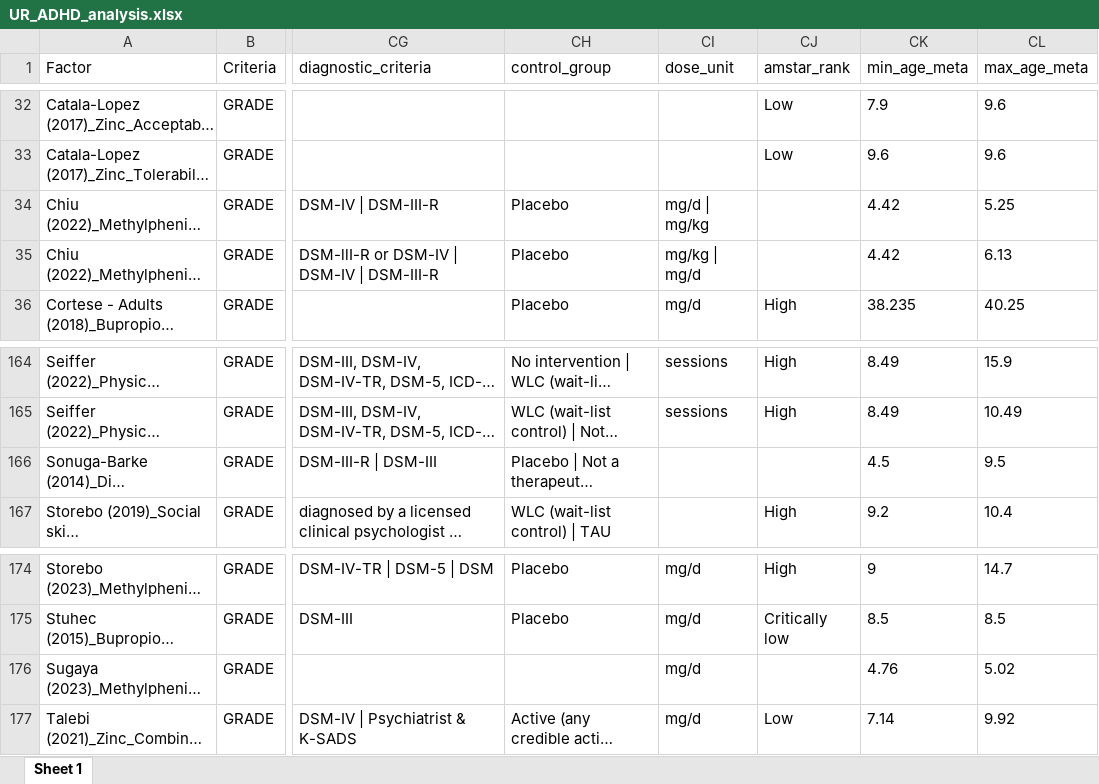
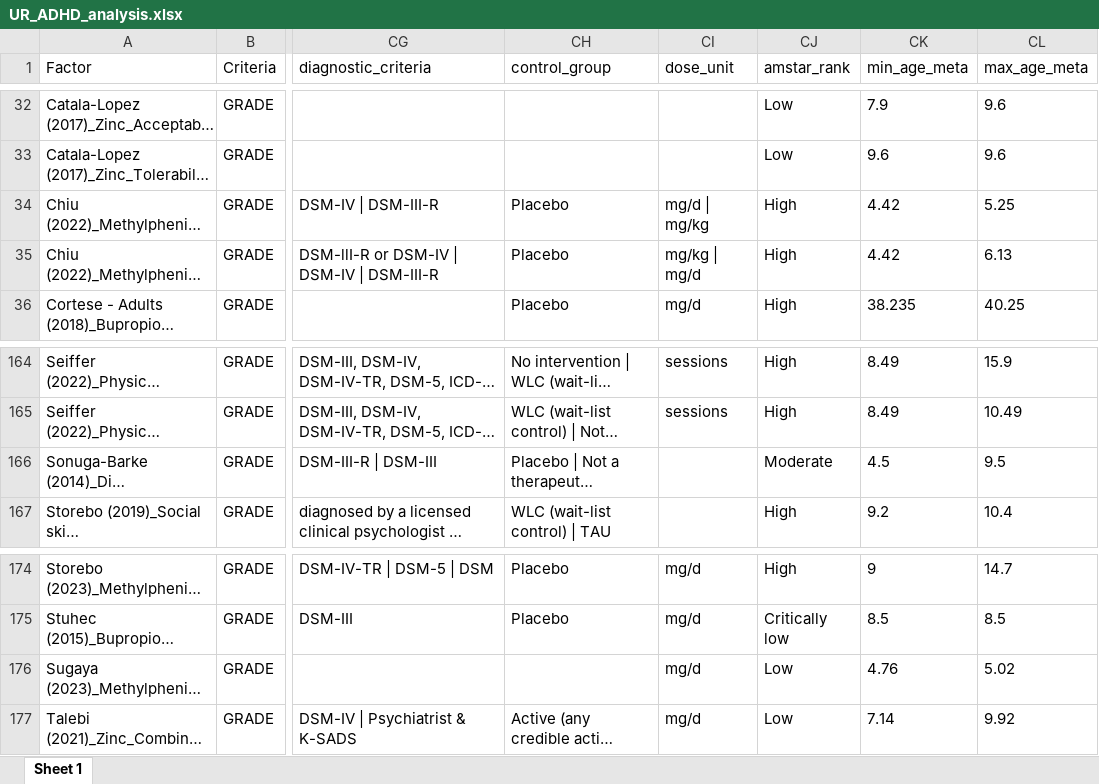
Before and after one commit to CorentinJGosling/EBI-ADHD-UR-2025, an Excel workbook: UR_ADHD_analysis.xlsx, sheet Sheet 1, drawn as a sheet; only a part is shown, gaps mark what is left out; long unchanged cells end in …; values as stored, in another font and other column widths than the file's, no borders; the diff names each change by its address in the sheet, - before the commit and + after, or states it on an @@ line.

```diff
--- a/UR_ADHD_analysis.xlsx (sheet Sheet 1)
+++ b/UR_ADHD_analysis.xlsx (sheet Sheet 1)
-CJ34:CJ35 (amstar_rank): (empty)
+CJ34:CJ35 (amstar_rank): High
-CJ166 (amstar_rank): (empty)
+CJ166 (amstar_rank): Moderate
-CJ176 (amstar_rank): (empty)
+CJ176 (amstar_rank): Low
```
Also changed, not shown: 2 other files.
